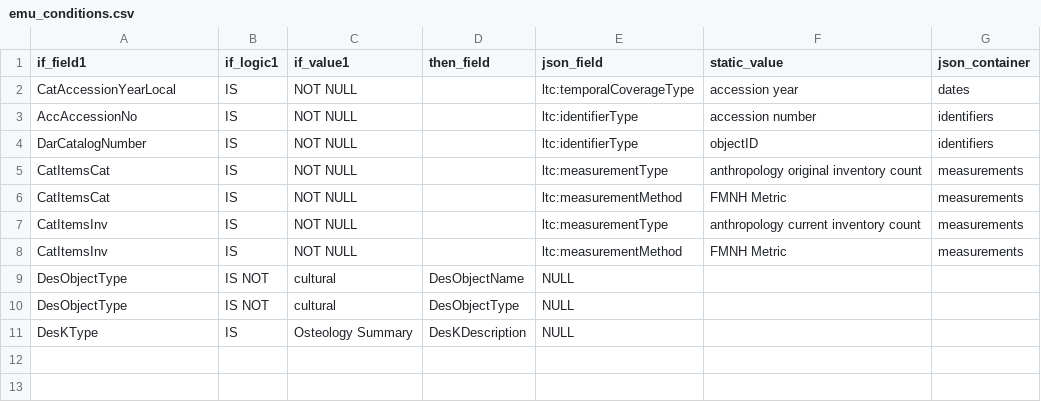
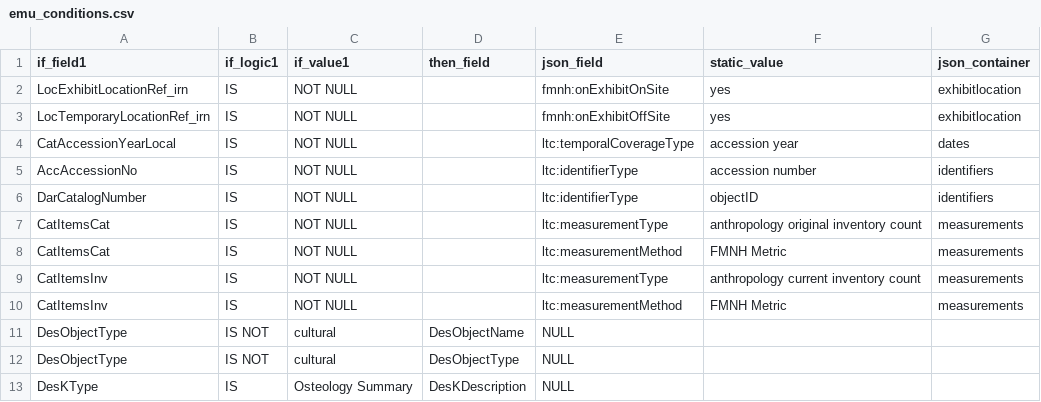
Before and after one commit to fieldmuseum/EMu-xml-to-json, a CSV file: mappings/h2i/emu_conditions.csv, drawn as a sheet.

Commit message:
Update emu_conditions.csv
included exhibition location mapping logic

```diff
--- a/mappings/h2i/emu_conditions.csv
+++ b/mappings/h2i/emu_conditions.csv
@@ -1,2 +1,4 @@
 if_field1,if_logic1,if_value1,then_field,json_field,static_value,json_container
+LocExhibitLocationRef_irn,IS,NOT NULL,,fmnh:onExhibitOnSite,yes,exhibitlocation
+LocTemporaryLocationRef_irn,IS,NOT NULL,,fmnh:onExhibitOffSite,yes,exhibitlocation
 CatAccessionYearLocal,IS,NOT NULL,,ltc:temporalCoverageType,accession year,dates
```
